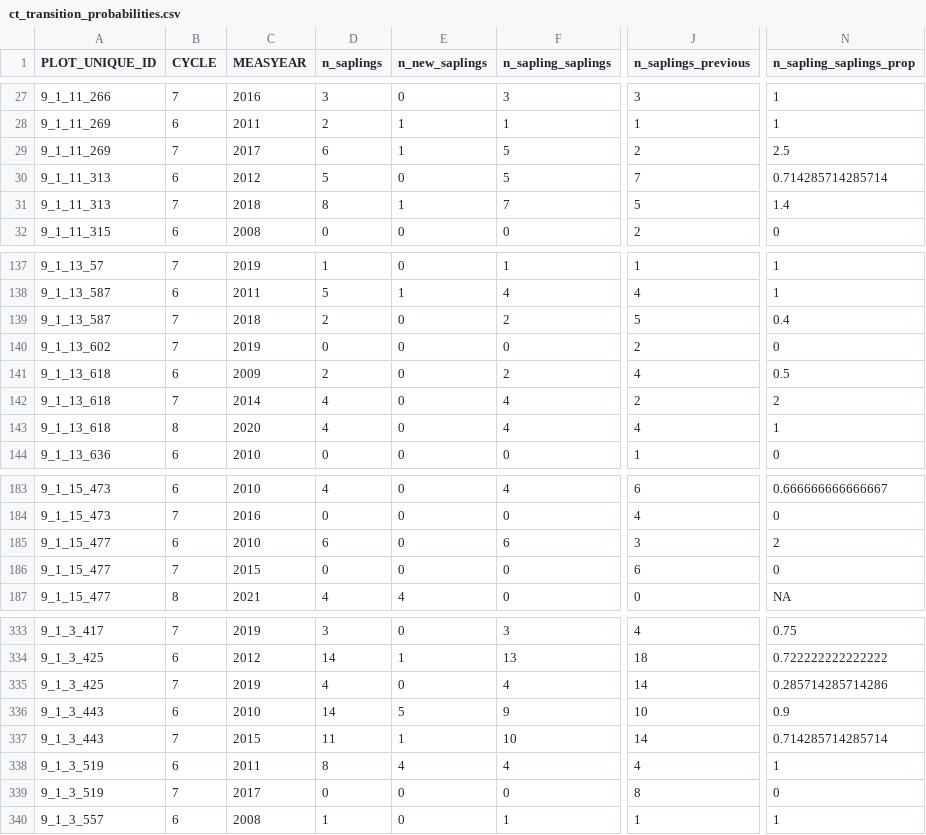
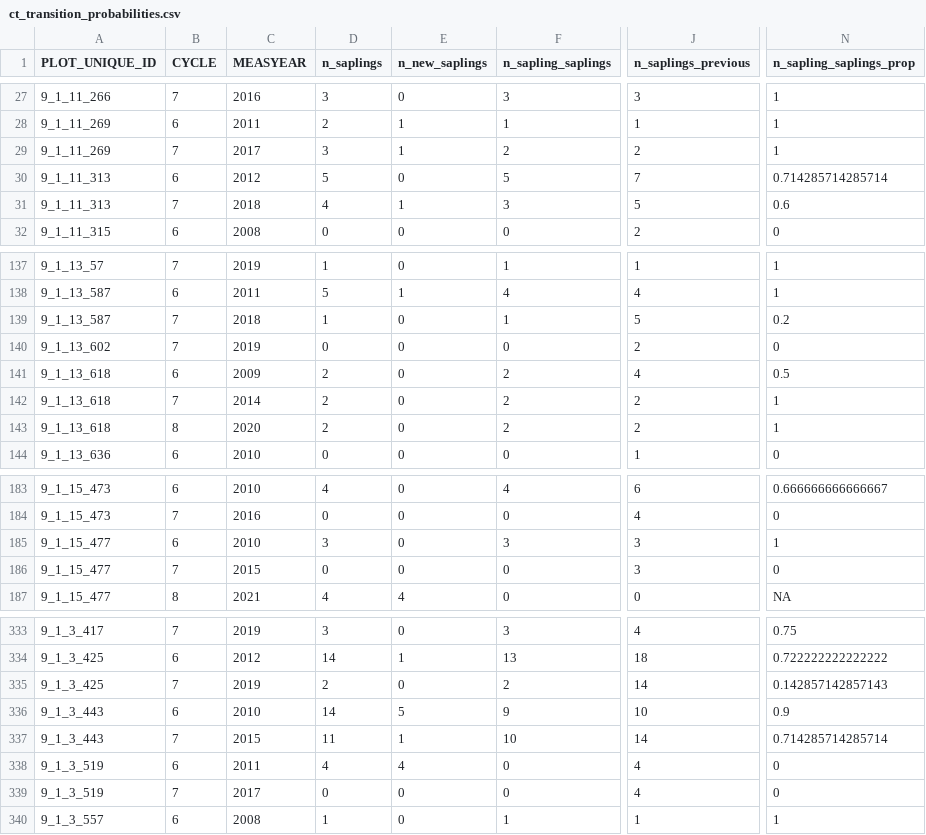
Before and after one commit to mekevans/forestTIME, a CSV file: use_cases/ingrowth/ct_transition_probabilities.csv, drawn as a sheet; only a part is shown, gaps mark what is left out; the diff covers the shown part only; the diff names each change by its address in the sheet, - before the commit and + after, or states it on an @@ line.

Commit message:
Update use cases with fix

```diff
--- a/use_cases/ingrowth/ct_transition_probabilities.csv
+++ b/use_cases/ingrowth/ct_transition_probabilities.csv
-D29 (n_saplings): 6
+D29 (n_saplings): 3
-F29 (n_sapling_saplings): 5
+F29 (n_sapling_saplings): 2
-N29 (n_sapling_saplings_prop): 2.5
+N29 (n_sapling_saplings_prop): 1
-D31 (n_saplings): 8
+D31 (n_saplings): 4
-F31 (n_sapling_saplings): 7
+F31 (n_sapling_saplings): 3
-N31 (n_sapling_saplings_prop): 1.4
+N31 (n_sapling_saplings_prop): 0.6
-D139 (n_saplings): 2
+D139 (n_saplings): 1
-F139 (n_sapling_saplings): 2
+F139 (n_sapling_saplings): 1
-N139 (n_sapling_saplings_prop): 0.4
+N139 (n_sapling_saplings_prop): 0.2
-D142:D143 (n_saplings): 4
+D142:D143 (n_saplings): 2
-F142:F143 (n_sapling_saplings): 4
+F142:F143 (n_sapling_saplings): 2
-N142 (n_sapling_saplings_prop): 2
+N142 (n_sapling_saplings_prop): 1
-J143 (n_saplings_previous): 4
+J143 (n_saplings_previous): 2
-D185 (n_saplings): 6
+D185 (n_saplings): 3
-F185 (n_sapling_saplings): 6
+F185 (n_sapling_saplings): 3
-N185 (n_sapling_saplings_prop): 2
+N185 (n_sapling_saplings_prop): 1
-J186 (n_saplings_previous): 6
+J186 (n_saplings_previous): 3
-D335 (n_saplings): 4
+D335 (n_saplings): 2
-F335 (n_sapling_saplings): 4
+F335 (n_sapling_saplings): 2
-N335 (n_sapling_saplings_prop): 0.285714285714286
+N335 (n_sapling_saplings_prop): 0.142857142857143
-D338 (n_saplings): 8
+D338 (n_saplings): 4
-F338 (n_sapling_saplings): 4
+F338 (n_sapling_saplings): 0
-N338 (n_sapling_saplings_prop): 1
+N338 (n_sapling_saplings_prop): 0
-J339 (n_saplings_previous): 8
+J339 (n_saplings_previous): 4
```
Also changed, not shown: 20 edited cells elsewhere in this file, 9 other files.
